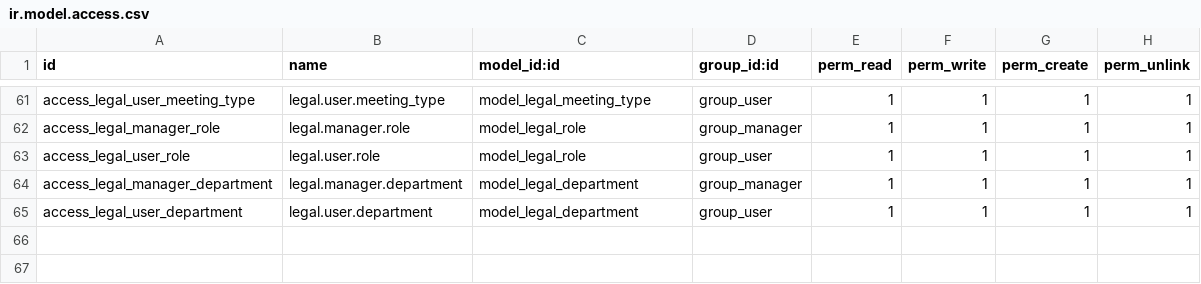
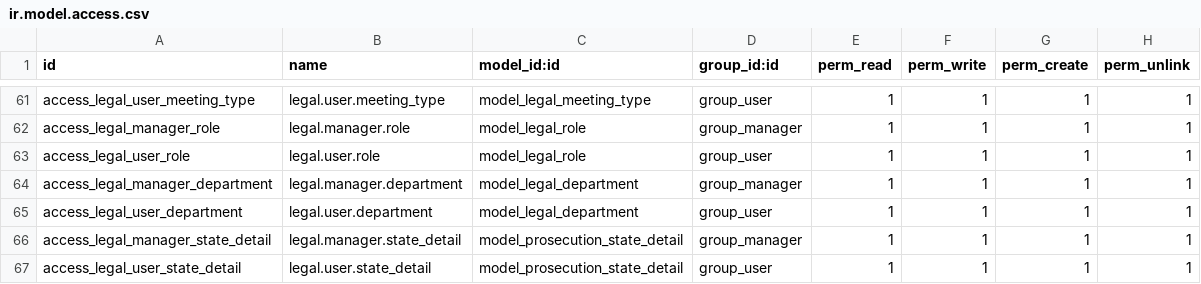
Before and after one commit to ingadhoc/odoo-legal, a CSV file: legal/security/ir.model.access.csv, drawn as a sheet; only a part is shown, gaps mark what is left out.

Commit message:
FIX access rule

```diff
--- a/legal/security/ir.model.access.csv
+++ b/legal/security/ir.model.access.csv
@@ -65 +65,3 @@ access_legal_manager_department,legal.manager.department,model_legal_department,
 access_legal_user_department,legal.user.department,model_legal_department,group_user,1,1,1,1
+access_legal_manager_state_detail,legal.manager.state_detail,model_prosecution_state_detail,group_manager,1,1,1,1
+access_legal_user_state_detail,legal.user.state_detail,model_prosecution_state_detail,group_user,1,1,1,1
```
